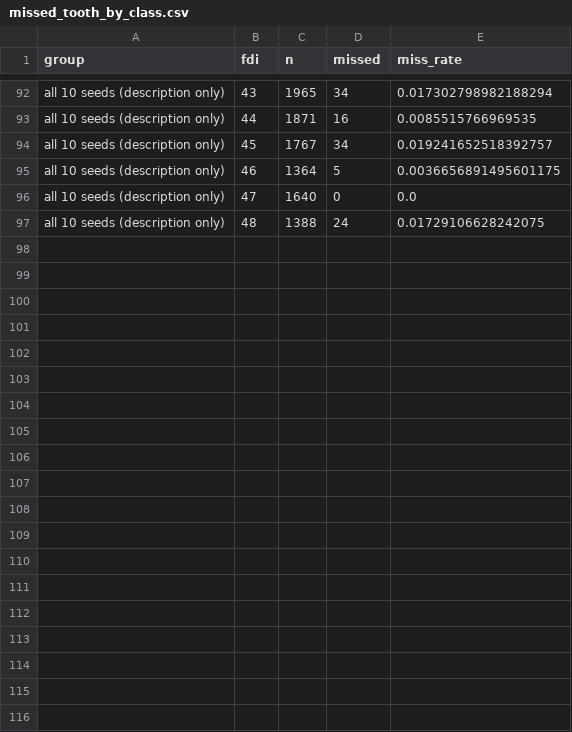
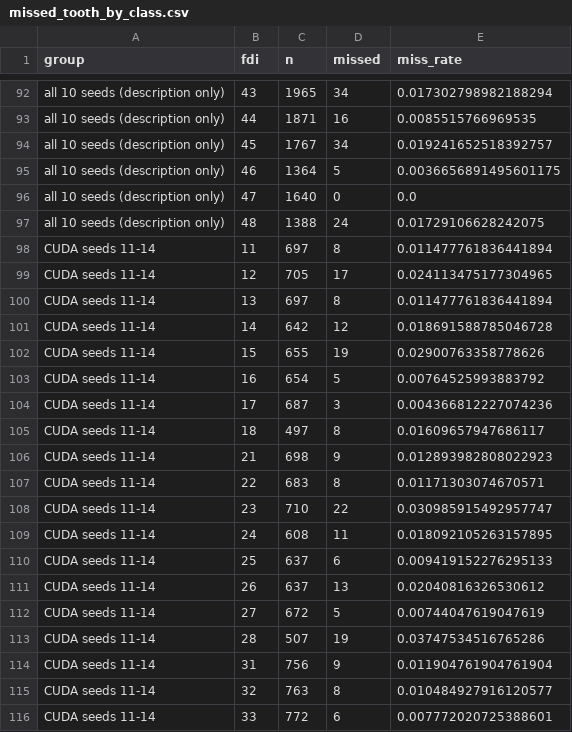
Before and after one commit to christopherh-88/tooth-numbering-priors, a CSV file: cpu_repro/yolo_training/eval_results/missed_tooth_by_class.csv, drawn as a sheet; only a part is shown, gaps mark what is left out; the diff covers the shown part only.

Commit message:
Extend Section 46 and missed-tooth analysis to CUDA seeds 10-14; trace YOLOv8x spikes to single runs

```diff
--- a/cpu_repro/yolo_training/eval_results/missed_tooth_by_class.csv
+++ b/cpu_repro/yolo_training/eval_results/missed_tooth_by_class.csv
@@ -97 +97,20 @@ all 10 seeds (description only),47,1640,0,0.0
 all 10 seeds (description only),48,1388,24,0.01729106628242075
+CUDA seeds 11-14,11,697,8,0.011477761836441894
+CUDA seeds 11-14,12,705,17,0.024113475177304965
+CUDA seeds 11-14,13,697,8,0.011477761836441894
+CUDA seeds 11-14,14,642,12,0.018691588785046728
+CUDA seeds 11-14,15,655,19,0.02900763358778626
+CUDA seeds 11-14,16,654,5,0.00764525993883792
+CUDA seeds 11-14,17,687,3,0.004366812227074236
+CUDA seeds 11-14,18,497,8,0.01609657947686117
+CUDA seeds 11-14,21,698,9,0.012893982808022923
+CUDA seeds 11-14,22,683,8,0.01171303074670571
+CUDA seeds 11-14,23,710,22,0.030985915492957747
+CUDA seeds 11-14,24,608,11,0.018092105263157895
+CUDA seeds 11-14,25,637,6,0.009419152276295133
+CUDA seeds 11-14,26,637,13,0.02040816326530612
+CUDA seeds 11-14,27,672,5,0.00744047619047619
+CUDA seeds 11-14,28,507,19,0.03747534516765286
+CUDA seeds 11-14,31,756,9,0.011904761904761904
+CUDA seeds 11-14,32,763,8,0.010484927916120577
+CUDA seeds 11-14,33,772,6,0.007772020725388601
```
Also changed, not shown: 13 added rows elsewhere in this file, cpu_repro/yolo_training/eval_results/cross_architecture_agreement_summary.csv, cpu_repro/yolo_training/eval_results/detector_backend_comparison.csv, 50 other files.
